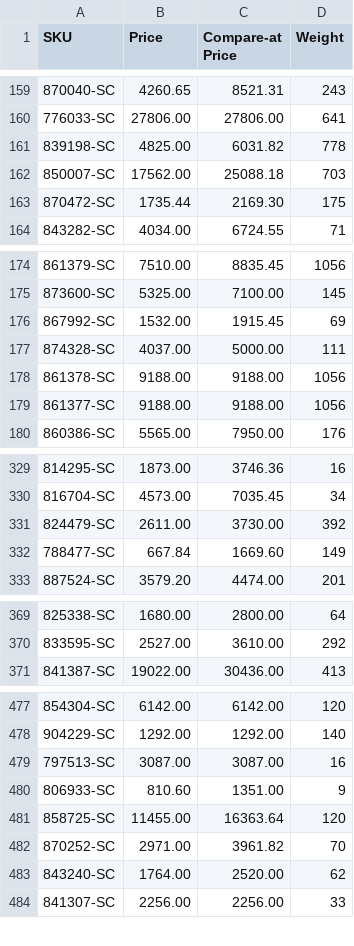
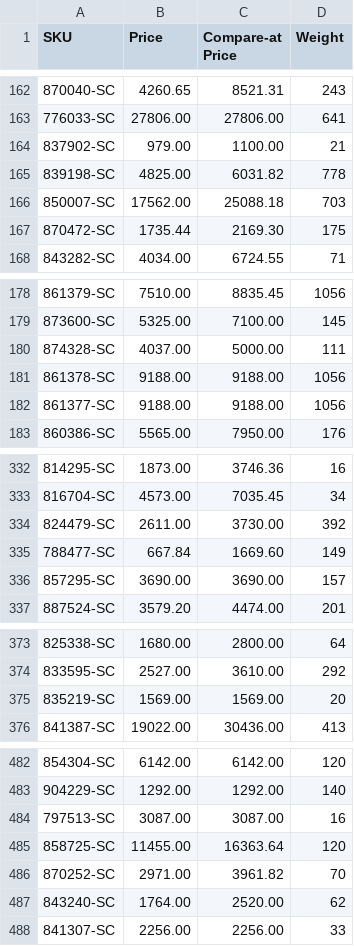
Before and after one commit to nosaj2783/cks-silverchef-sync, a CSV file: update.csv, drawn as a sheet; only a part is shown, gaps mark what is left out; the diff covers the shown part only.

```diff
--- a/update.csv
+++ b/update.csv
@@ -160,2 +163,3 @@ SKU,Price,Compare-at Price,Weight
 776033-SC,27806.00,27806.00,641
+837902-SC,979.00,1100.00,21
 839198-SC,4825.00,6031.82,778
@@ -175,3 +179,2 @@ SKU,Price,Compare-at Price,Weight
 873600-SC,5325.00,7100.00,145
-867992-SC,1532.00,1915.45,69
 874328-SC,4037.00,5000.00,111
@@ -332,2 +335,3 @@ SKU,Price,Compare-at Price,Weight
 788477-SC,667.84,1669.60,149
+857295-SC,3690.00,3690.00,157
 887524-SC,3579.20,4474.00,201
@@ -370,2 +374,3 @@ SKU,Price,Compare-at Price,Weight
 833595-SC,2527.00,3610.00,292
+835219-SC,1569.00,1569.00,20
 841387-SC,19022.00,30436.00,413
@@ -479,3 +484,2 @@ SKU,Price,Compare-at Price,Weight
 797513-SC,3087.00,3087.00,16
-806933-SC,810.60,1351.00,9
 858725-SC,11455.00,16363.64,120
```
Also changed, not shown: 22 added rows and 12 removed rows elsewhere in this file, archive.csv, 2 other files.
